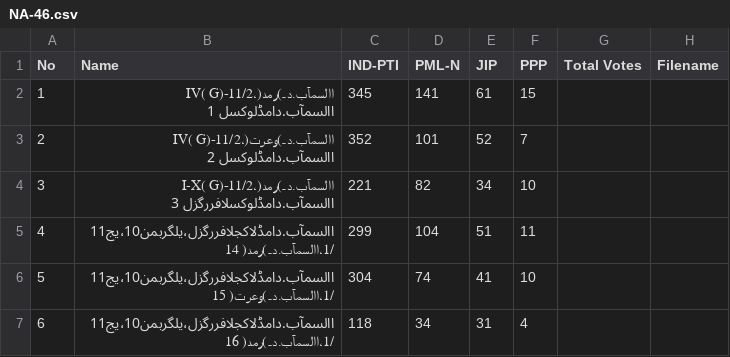
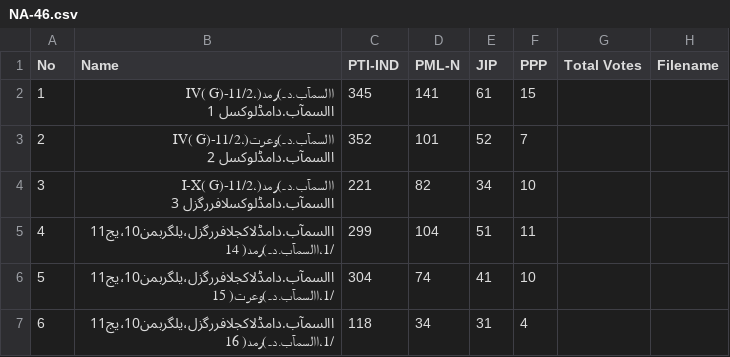
Before and after one commit to zlenner/elections-data, a CSV file: form45/NA-46.csv, drawn as a sheet; only a part is shown.

```diff
--- a/form45/NA-46.csv
+++ b/form45/NA-46.csv
@@ -1,2 +1,2 @@
-No,Name,IND-PTI,PML-N,JIP,PPP,Total Votes,Filename
+No,Name,PTI-IND,PML-N,JIP,PPP,Total Votes,Filename
 1,االسمآب.د۔)رمد(،11/2-IV( G) االسمآب.دامڈلوکسل 1,345,141,61,15,,
```
Also changed, not shown: form45/NA-219.csv, form45/NA-234.csv, 27 other files.
